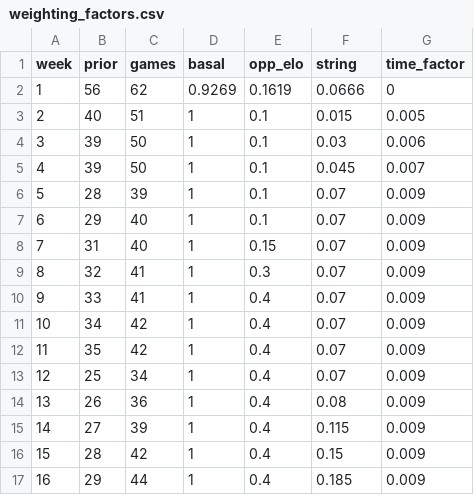
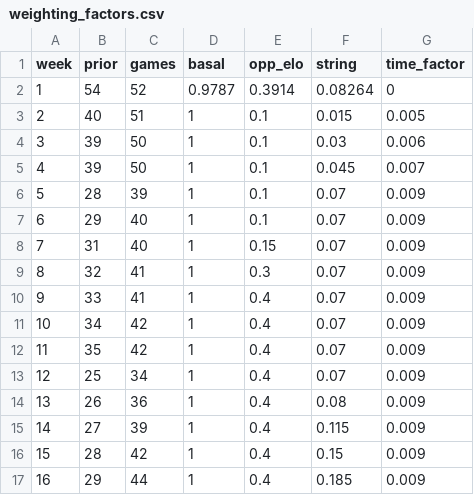
Before and after one commit to tefirman/FantasySports, a CSV file: res/football/weighting_factors.csv, drawn as a sheet.

Commit message:
Updating week 1 weighting factors based on new optimization

```diff
--- a/res/football/weighting_factors.csv
+++ b/res/football/weighting_factors.csv
@@ -1,3 +1,3 @@
 week,prior,games,basal,opp_elo,string,time_factor
-1,56,62,0.9269,0.1619,0.0666,0
+1,54,52,0.9787,0.3914,0.08264,0
 2,40,51,1,0.1,0.015,0.005
```
